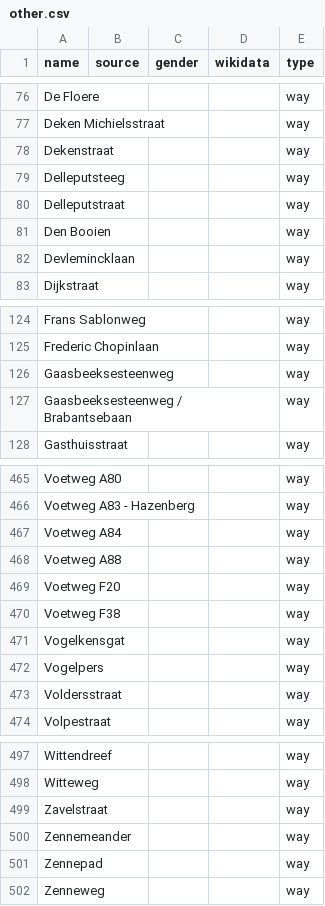
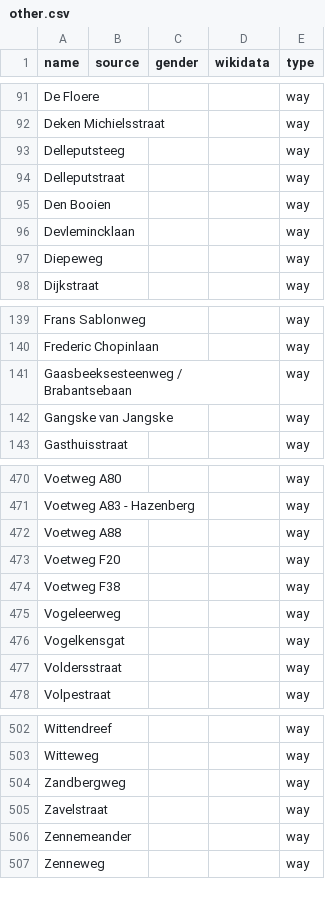
Before and after one commit to EqualStreetNames/equalstreetnames-halle, a CSV file: data/other.csv, drawn as a sheet; only a part is shown, gaps mark what is left out; removed rows and columns are numbered as before the commit, all else as after; the diff covers the shown part only; the diff names each change by its address in the sheet, - before the commit and + after, or states it on an @@ line.

```diff
--- a/data/other.csv
+++ b/data/other.csv
-row 78: Dekenstraat |  |  |  | way
+row 97: Diepeweg |  |  |  | way
-row 126: Gaasbeeksesteenweg |  |  |  | way
+row 142: Gangske van Jangske |  |  |  | way
-row 467: Voetweg A84 |  |  |  | way
+row 475: Vogeleerweg |  |  |  | way
-row 472: Vogelpers |  |  |  | way
+row 504: Zandbergweg |  |  |  | way
-row 501: Zennepad |  |  |  | way
```
Also changed, not shown: 22 added rows, 16 removed rows and 2 edited cells elsewhere in this file, data/gender.csv, 3 other files.
